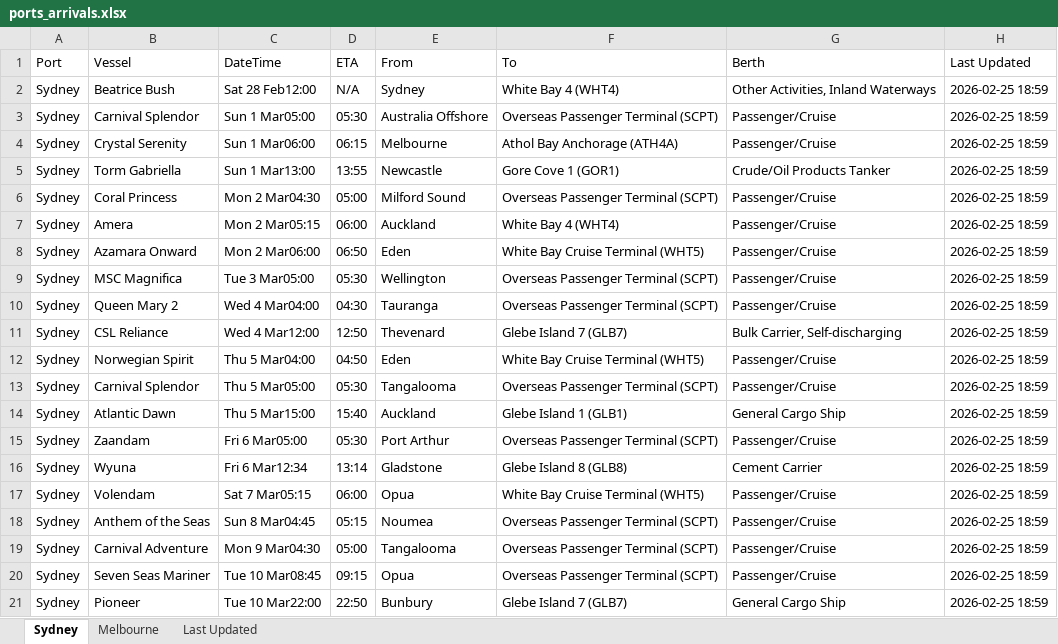
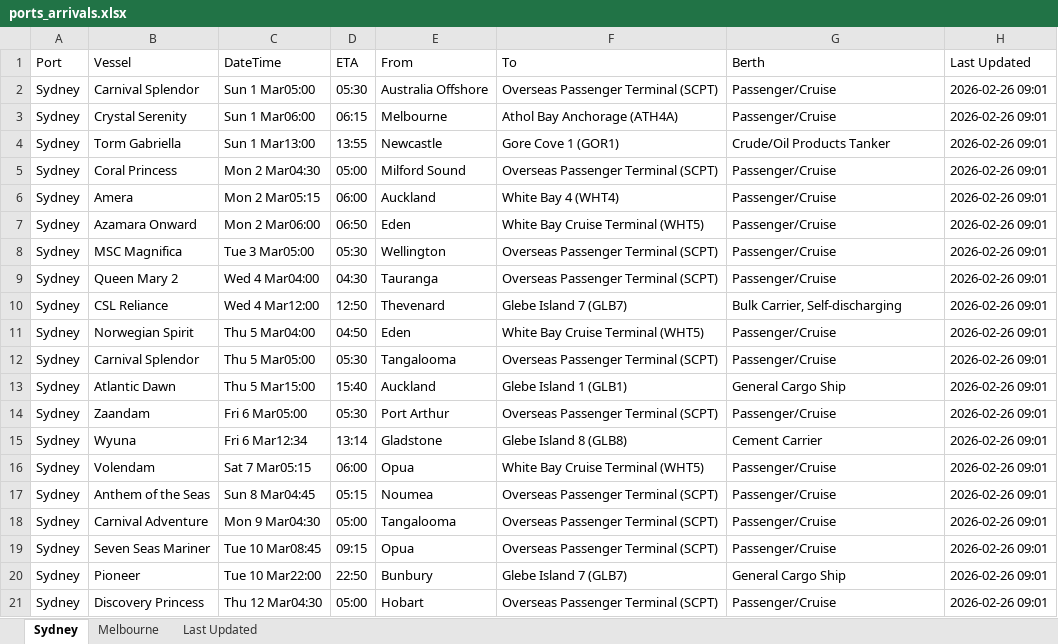
Before and after one commit to IT-ships/python-automation, an Excel workbook: output/ports_arrivals.xlsx, sheet Sydney, drawn as a sheet; values as stored, in another font and other column widths than the file's, no borders; removed rows and columns are numbered as before the commit, all else as after; the diff names each change by its address in the sheet, - before the commit and + after, or states it on an @@ line.

```diff
--- a/output/ports_arrivals.xlsx (sheet Sydney)
+++ b/output/ports_arrivals.xlsx (sheet Sydney)
-row 2: Sydney | Beatrice Bush | Sat 28 Feb12:00 | N/A | Sydney | White Bay 4 (WHT4) | Other Activities, Inland Waterways | 2026-02-25 18:59
-H2:H20 (Last Updated): 2026-02-25 18:59
+H2:H20 (Last Updated): 2026-02-26 09:01
+row 21: Sydney | Discovery Princess | Thu 12 Mar04:30 | 05:00 | Hobart | Overseas Passenger Terminal (SCPT) | Passenger/Cruise | 2026-02-26 09:01
```
Also changed, not shown: sheet Melbourne, sheet Last Updated.
